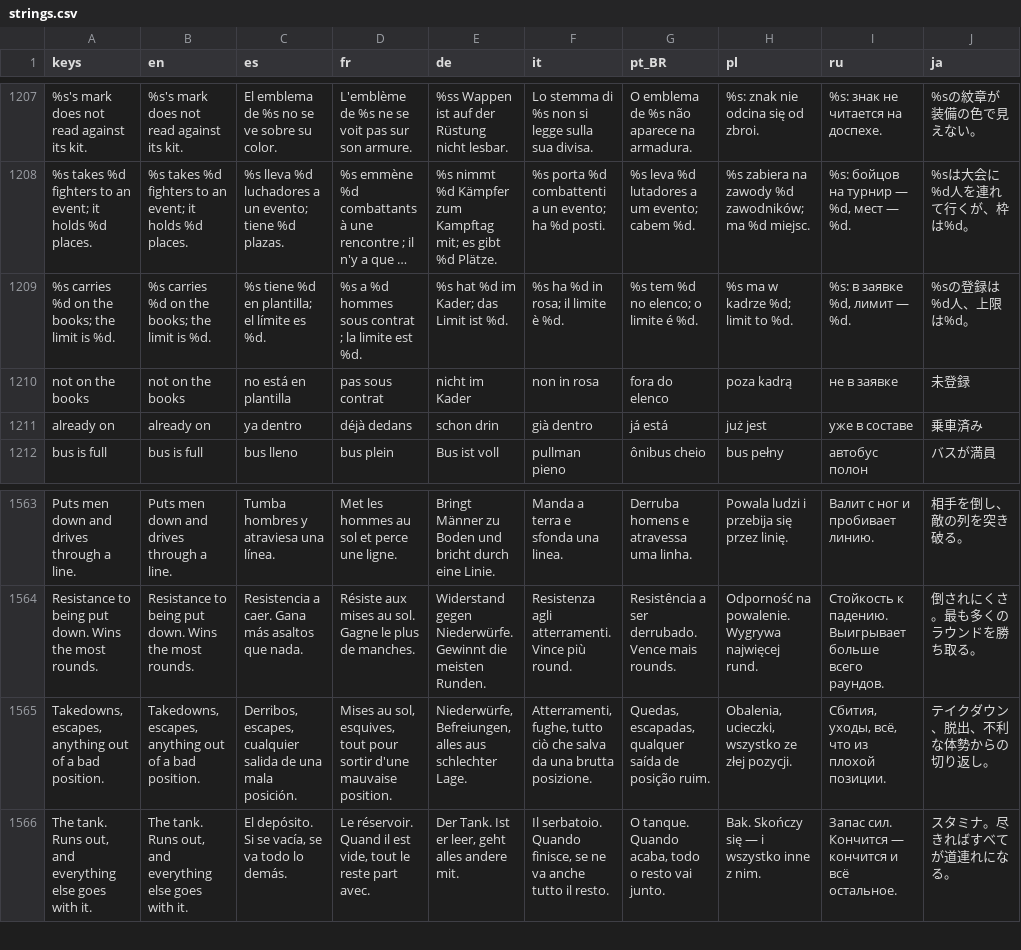
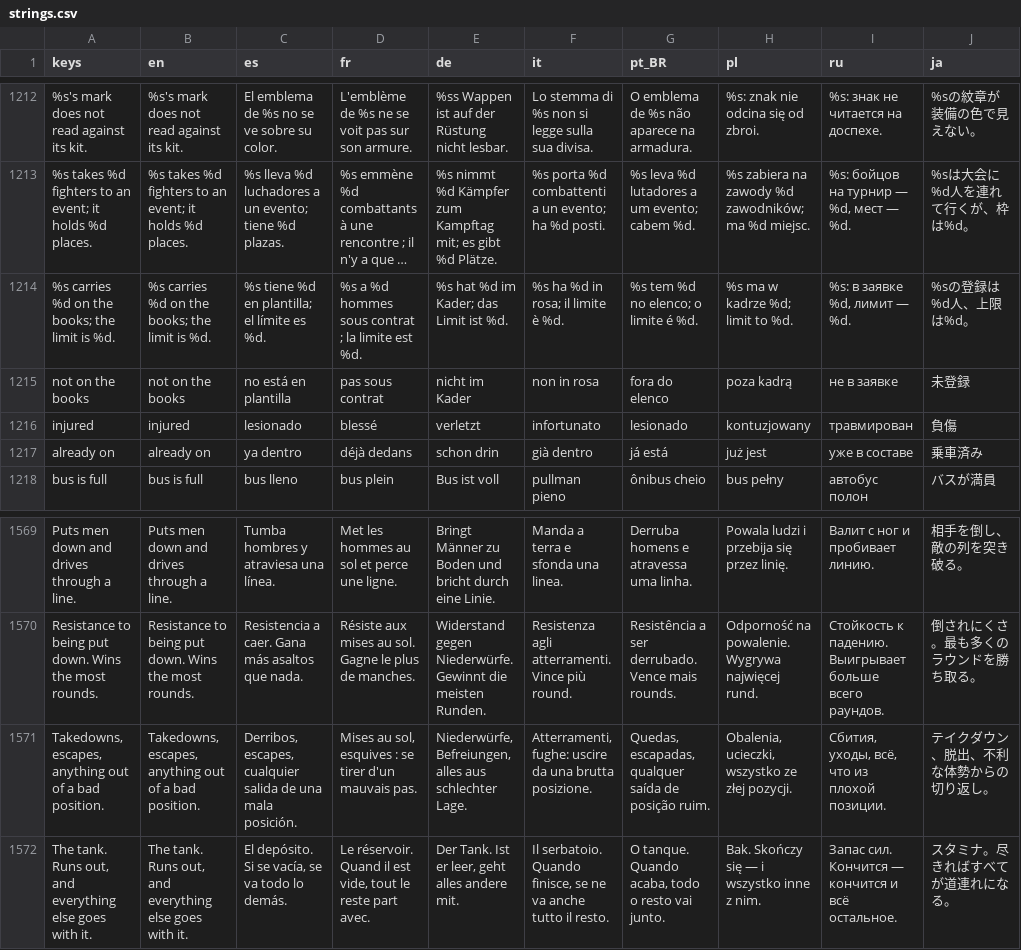
Before and after one commit to PeteMoe56/8bit-buhurt, a CSV file: locale/strings.csv, drawn as a sheet; only a part is shown, gaps mark what is left out; long unchanged cells end in …; addresses are those after the commit; the diff covers the shown part only; the diff names each change by its address in the sheet, - before the commit and + after, or states it on an @@ line.

```diff
--- a/locale/strings.csv
+++ b/locale/strings.csv
+row 1216: injured | injured | lesionado | blessé | verletzt | infortunato | lesionado | kontuzjowany | травмирован | 負傷
-D1571 (fr): …au sol, esquives, tout pour sortir d'une mauvaise position.
+D1571 (fr): …au sol, esquives : se tirer d'un mauvais pas.
-F1571 (it): Atterramenti, fughe, tutto ciò che salva da una…
+F1571 (it): Atterramenti, fughe: uscire da una…
```
Also changed, not shown: 6 added rows and 1 removed row elsewhere in this file, 23 other files.
